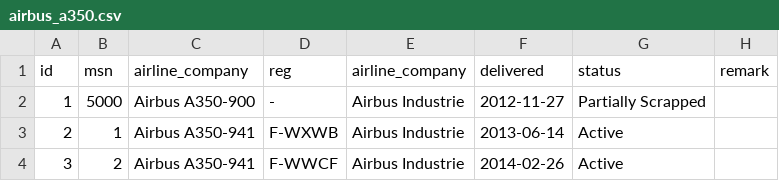
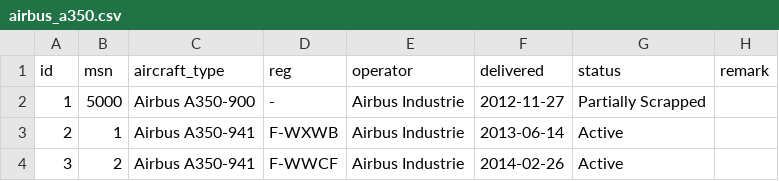
Before and after one commit to tagoso/dataviz-tago-so, a CSV file: src/data/airbus_a350.csv, drawn as a sheet; only a part is shown.

```diff
--- a/src/data/airbus_a350.csv
+++ b/src/data/airbus_a350.csv
@@ -1,2 +1,2 @@
-id,msn,airline_company,reg,airline_company,delivered,status,remark
+id,msn,aircraft_type,reg,operator,delivered,status,remark
 1,5000,Airbus A350-900,-,Airbus Industrie,2012-11-27,Partially Scrapped,
```
Also changed, not shown: src/data/boeing_777.csv.
